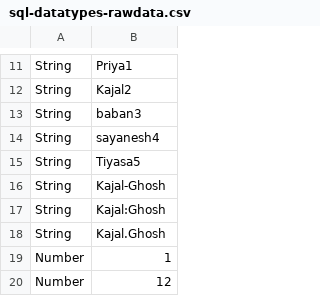
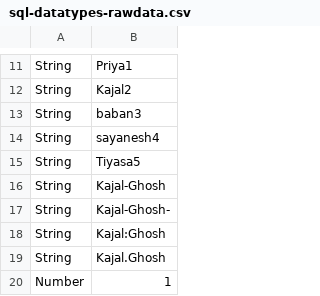
Before and after one commit to babanomania/VariableTypeDetector, a CSV file: data/sql-datatypes-rawdata.csv, drawn as a sheet; only a part is shown, gaps mark what is left out; the shorter side is filled out with more unchanged rows; the diff names each change by its address in the sheet, - before the commit and + after, or states it on an @@ line.

Commit message:
fixed space issue in test data, accuracy 88% now

```diff
--- a/data/sql-datatypes-rawdata.csv
+++ b/data/sql-datatypes-rawdata.csv
+row 17: String | Kajal-Ghosh-
```
Also changed, not shown: 5 other files.
